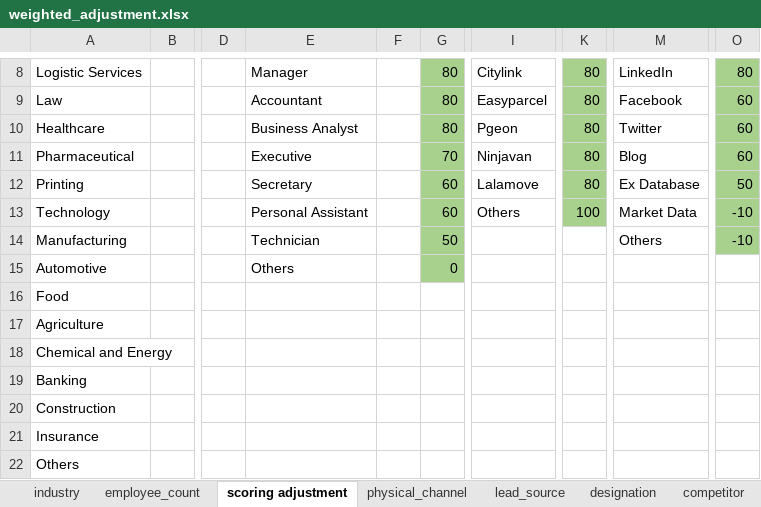
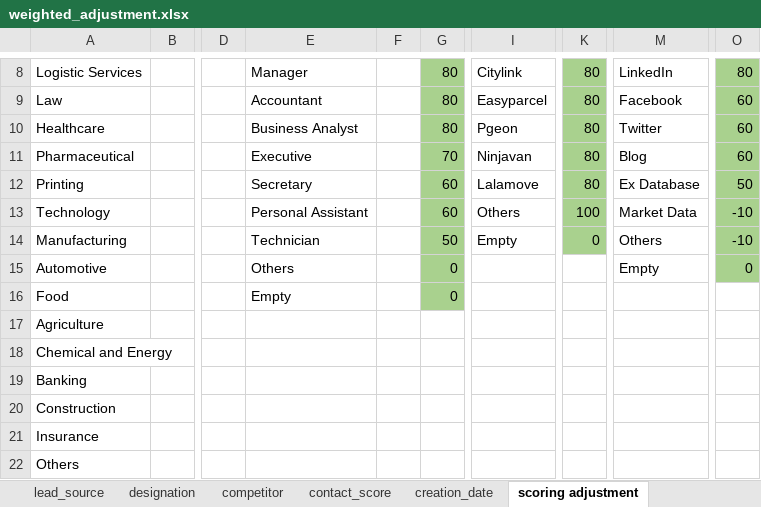
Before and after one commit to azfarjef/lead-scoring, an Excel workbook: compile/data/weighted_adjustment.xlsx, sheet scoring adjustment, drawn as a sheet; only a part is shown, gaps mark what is left out; values as stored, in another font and other column widths than the file's, no borders; the diff covers the shown part only; the diff names each change by its address in the sheet, - before the commit and + after, or states it on an @@ line.

Commit message:
update scoring excel

```diff
--- a/compile/data/weighted_adjustment.xlsx (sheet scoring adjustment)
+++ b/compile/data/weighted_adjustment.xlsx (sheet scoring adjustment)
@@ sheet tab order changed: lead_source | designation | competitor | contact_score | creation_date | scoring adjustment @@
-I14: (empty)
+I14: Empty
-K14: (empty)
+K14: 0
-K14 fill: none
+K14 fill: #A9D18E
-M15: (empty)
+M15: Empty
-O15: (empty)
+O15: 0
-O15 fill: none
+O15 fill: #A9D18E
-E16: (empty)
+E16: Empty
-G16: (empty)
+G16: 0
-G16 fill: none
+G16 fill: #A9D18E
```
Also changed, not shown: 16 edited cells and cell formats elsewhere in this sheet, sheet employee_count, sheet creation_date, sheet physical_channel, sheet competitor, sheet lead_source, sheet designation, 1 more sheet, other sheet tabs.
